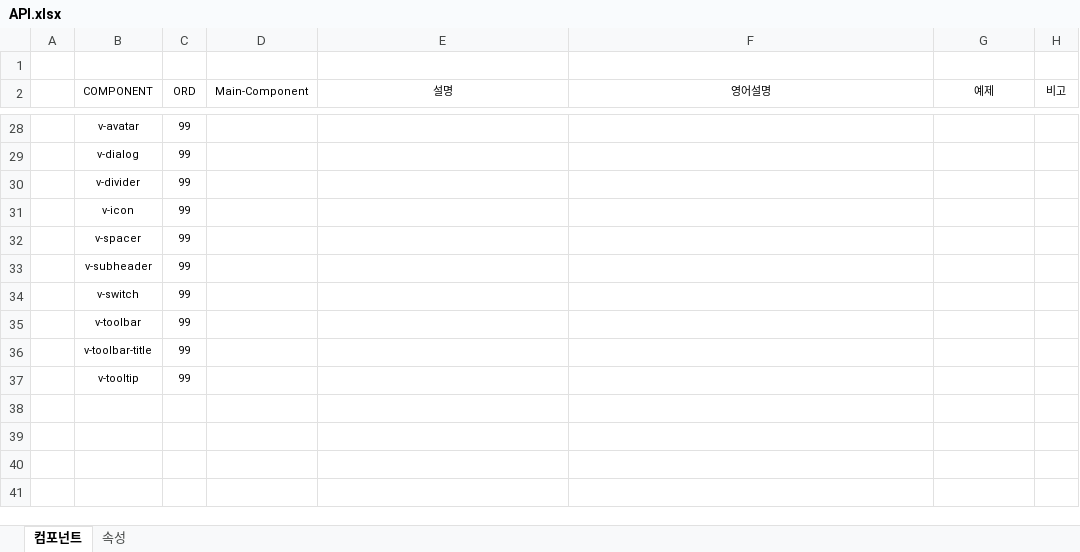
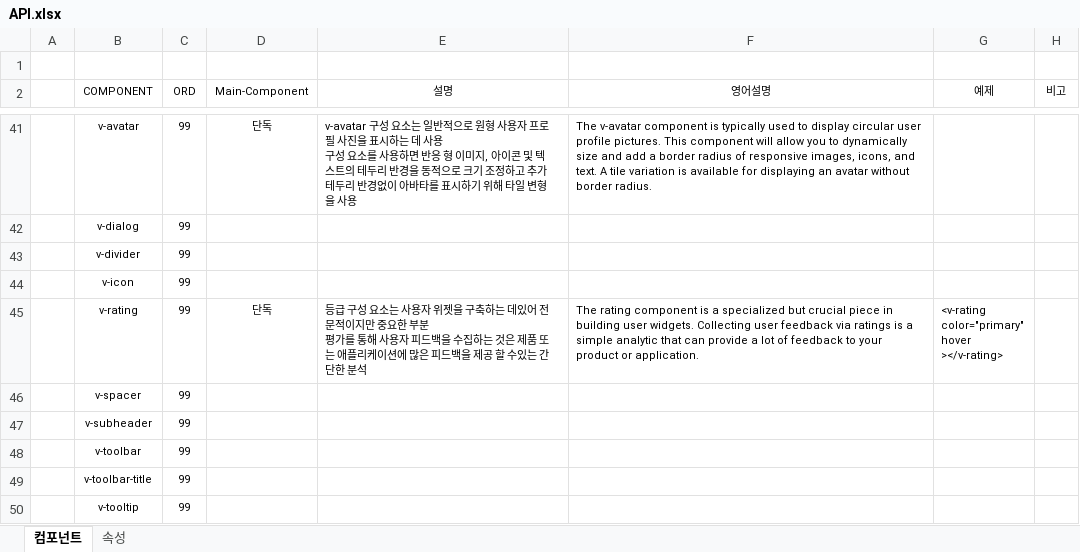
Before and after one commit to anabasis/markdown, an Excel workbook: LANGUAGE/JAVASCRIPT/VUE/VUETIFY/API.xlsx, sheet 컴포넌트, drawn as a sheet; only a part is shown, gaps mark what is left out; values as stored, in another font and other column widths than the file's, no borders; removed rows and columns are numbered as before the commit, all else as after; ↵ is a line break in a cell; the diff covers the shown part only; the diff names each change by its address in the sheet, - before the commit and + after, or states it on an @@ line.

```diff
--- a/LANGUAGE/JAVASCRIPT/VUE/VUETIFY/API.xlsx (sheet 컴포넌트)
+++ b/LANGUAGE/JAVASCRIPT/VUE/VUETIFY/API.xlsx (sheet 컴포넌트)
-D41 (Main-Component): (empty)
+D41 (Main-Component): 단독
-E41 (설명): (empty)
+E41 (설명): v-avatar 구성 요소는 일반적으로 원형 사용자 프로필 사진을 표시하는 데 사용 ↵ 구성 요소를 사용하면 반응 형 이미지, 아이콘 및 텍스트의 테두리 반경을 동적으로 크기 조정하고 추가 ↵ 테두리 반경없이 아바타를 표시하기 위해 타일 변형을 사용
-F41 (영어설명): (empty)
+F41 (영어설명): The v-avatar component is typically used to display circular user profile pictures. This component will allow you to dynamically size and add a border radius of responsive images, icons, and text. A tile variation is available for displaying an avatar without border radius.
+row 45:  | v-rating | 99 | 단독 | 등급 구성 요소는 사용자 위젯을 구축하는 데있어 전문적이지만 중요한 부분 ↵ 평가를 통해 사용자 피드백을 수집하는 것은 제품 또는 애플리케이션에 많은 피드백을 제공 할 수있는 간단한 분석 | The rating component is a specialized but crucial piece in building user widgets. Collecting user feedback via ratings is a simple analytic that can provide a lot of feedback to your product or application. | <v-rating ↵ color="primary" ↵ hover ↵ ></v-rating>
-row 34:  | v-switch | 99
```
Also changed, not shown: 13 added rows and 21 edited cells elsewhere in this sheet, sheet 속성, 4 other files.
